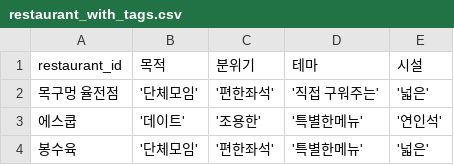
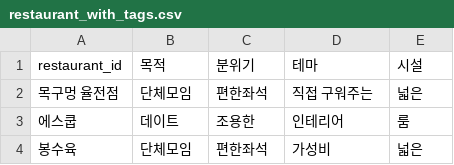
Before and after one commit to diningBuddy/crawling, a CSV file: kakao/data/restaurant_with_tags.csv, drawn as a sheet.

```diff
--- a/kakao/data/restaurant_with_tags.csv
+++ b/kakao/data/restaurant_with_tags.csv
@@ -1,4 +1,4 @@
 restaurant_id,목적,분위기,테마,시설
-목구멍 율전점,'단체모임','편한좌석','직접 구워주는','넓은'
-에스쿱,'데이트','조용한','특별한메뉴','연인석'
-봉수육,'단체모임','편한좌석','특별한메뉴','넓은'
+목구멍 율전점,단체모임,편한좌석,직접 구워주는,넓은
+에스쿱,데이트,조용한,인테리어,룸
+봉수육,단체모임,편한좌석,가성비,넓은
```
Also changed, not shown: 2 other files.
